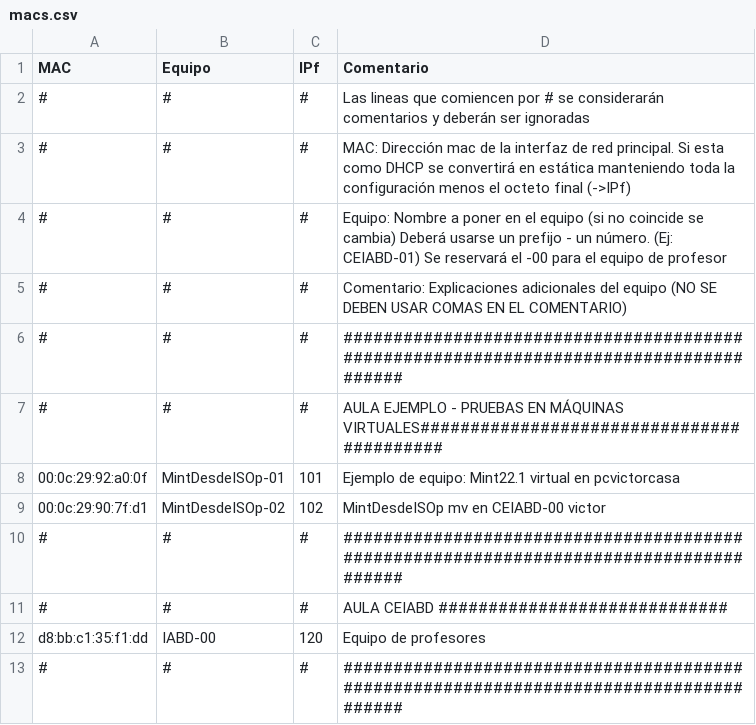
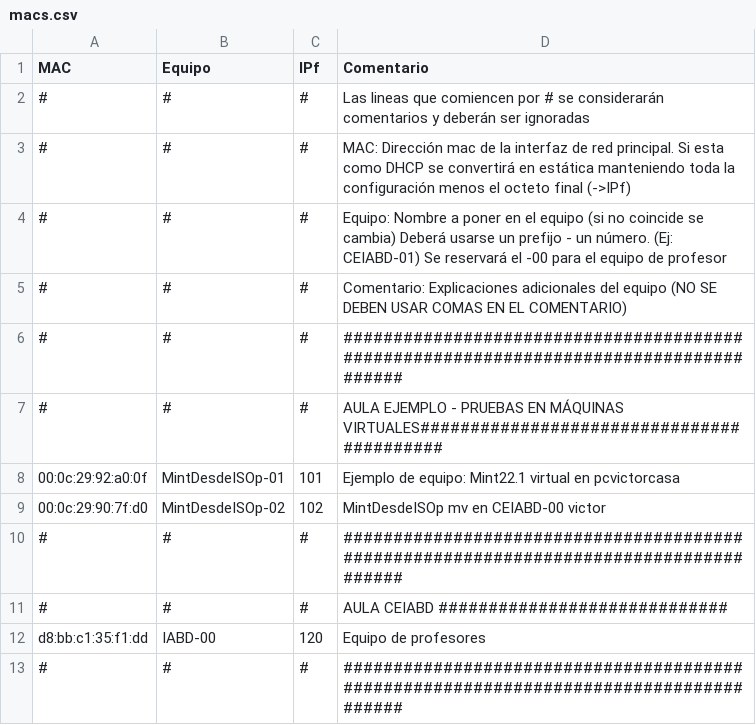
Before and after one commit to victormuelacarriles/IAC-IESMHP, a CSV file: macs.csv, drawn as a sheet.

Commit message:
Update macs.csv

```diff
--- a/macs.csv
+++ b/macs.csv
@@ -8,3 +8,3 @@ MAC, Equipo, IPf, Comentario
 00:0c:29:92:a0:0f, MintDesdeISOp-01, 101, Ejemplo de equipo: Mint22.1 virtual en pcvictorcasa
-00:0c:29:90:7f:d1, MintDesdeISOp-02, 102, MintDesdeISOp mv en CEIABD-00 victor
+00:0c:29:90:7f:d0, MintDesdeISOp-02, 102, MintDesdeISOp mv en CEIABD-00 victor
 #,#,#, ######################################################################################
```
